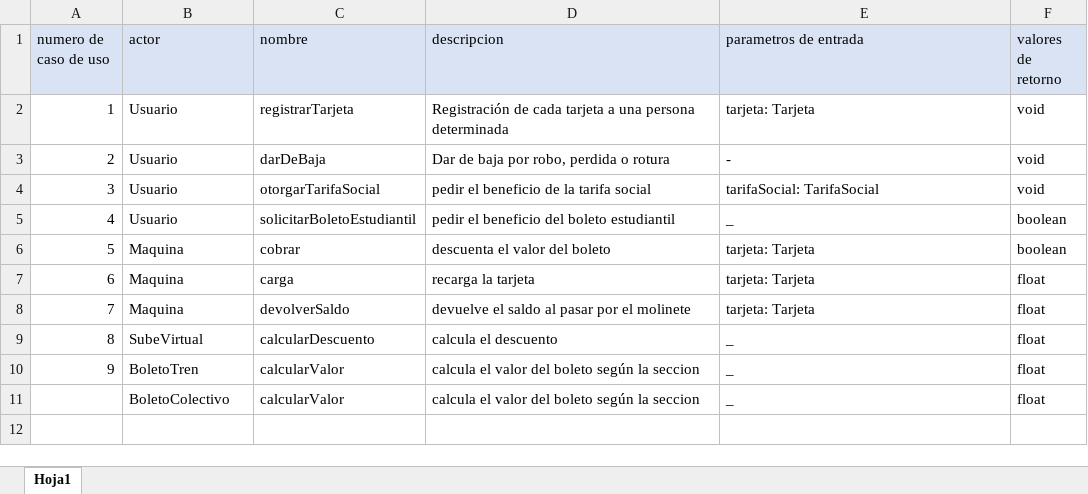
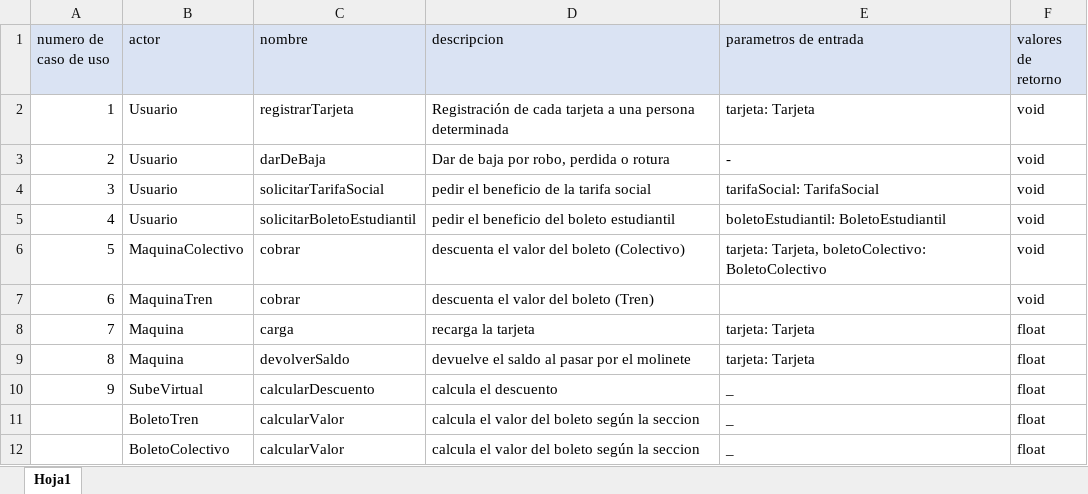
Before and after one commit to NicoTrezza/SistemaSuba, an Excel workbook: diagramas/CUs.xlsx, sheet Hoja1, drawn as a sheet; values as stored, in another font and other column widths than the file's, no borders; removed rows and columns are numbered as before the commit, all else as after; the diff names each change by its address in the sheet, - before the commit and + after, or states it on an @@ line.

Commit message:
Implementada la persistencia para el cobro en MaquinaColectivo, falta hacer el Dao y ABM para poder probar el caso en el Main

```diff
--- a/diagramas/CUs.xlsx (sheet Hoja1)
+++ b/diagramas/CUs.xlsx (sheet Hoja1)
-C4 (nombre): otorgarTarifaSocial
+C4 (nombre): solicitarTarifaSocial
-E5 (parametros de entrada): _
+E5 (parametros de entrada): boletoEstudiantil: BoletoEstudiantil
-F5 (valores de retorno): boolean
+F5 (valores de retorno): void
-row 6: 5 | Maquina | cobrar | descuenta el valor del boleto | tarjeta: Tarjeta | boolean
+row 6: 5 | MaquinaColectivo | cobrar | descuenta el valor del boleto (Colectivo) | tarjeta: Tarjeta, boletoColectivo: BoletoColectivo | void
+row 7: 6 | MaquinaTren | cobrar | descuenta el valor del boleto (Tren) |  | void
@@ column A (numero de caso de uso) renumbered between rows 8 and 11 @@
```
Also changed, not shown: 7 other files.
